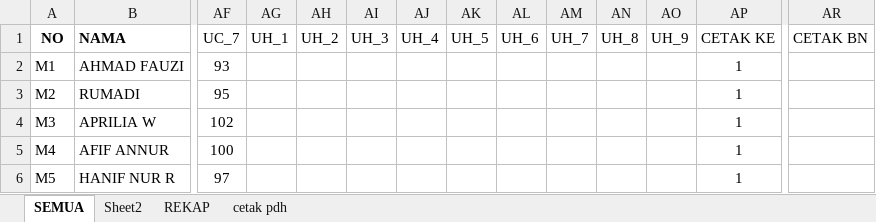
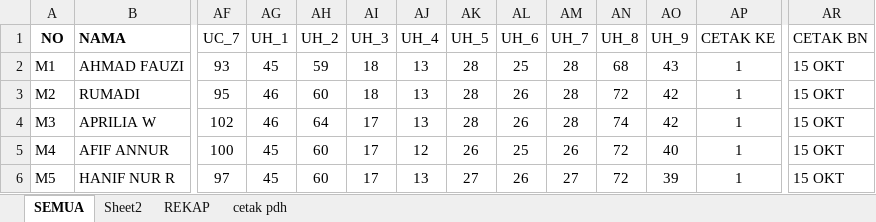
Before and after one commit to dedyhariadi/progress, an Excel workbook: 17. DP 3T26 (F4 HIJAU K_6)/UKURAN.xlsm, sheet SEMUA, drawn as a sheet; only a part is shown, gaps mark what is left out; values as stored, in another font and other column widths than the file's, no borders; the diff covers the shown part only; the diff names each change by its address in the sheet, - before the commit and + after, or states it on an @@ line.

Commit message:
cetak bn dp3t26 dan absen uht 2021

```diff
--- a/17. DP 3T26 (F4 HIJAU K_6)/UKURAN.xlsm (sheet SEMUA)
+++ b/17. DP 3T26 (F4 HIJAU K_6)/UKURAN.xlsm (sheet SEMUA)
-AG2 (UH_1): (empty)
+AG2 (UH_1): 45
-AH2 (UH_2): (empty)
+AH2 (UH_2): 59
-AI2:AI3 (UH_3): (empty)
+AI2:AI3 (UH_3): 18
-AJ2:AJ4 (UH_4): (empty)
+AJ2:AJ4 (UH_4): 13
-AK2:AK4 (UH_5): (empty)
+AK2:AK4 (UH_5): 28
-AL2 (UH_6): (empty)
+AL2 (UH_6): 25
-AM2:AM4 (UH_7): (empty)
+AM2:AM4 (UH_7): 28
-AN2 (UH_8): (empty)
+AN2 (UH_8): 68
-AO2 (UH_9): (empty)
+AO2 (UH_9): 43
-AR2:AR6 (CETAK BN): (empty)
+AR2:AR6 (CETAK BN): 15 OKT
-AG3:AG4 (UH_1): (empty)
+AG3:AG4 (UH_1): 46
-AH3 (UH_2): (empty)
+AH3 (UH_2): 60
-AL3:AL4 (UH_6): (empty)
+AL3:AL4 (UH_6): 26
-AN3 (UH_8): (empty)
+AN3 (UH_8): 72
-AO3:AO4 (UH_9): (empty)
+AO3:AO4 (UH_9): 42
-AH4 (UH_2): (empty)
+AH4 (UH_2): 64
-AI4:AI6 (UH_3): (empty)
+AI4:AI6 (UH_3): 17
-AN4 (UH_8): (empty)
+AN4 (UH_8): 74
-AG5:AG6 (UH_1): (empty)
+AG5:AG6 (UH_1): 45
-AH5:AH6 (UH_2): (empty)
+AH5:AH6 (UH_2): 60
-AJ5 (UH_4): (empty)
+AJ5 (UH_4): 12
-AK5 (UH_5): (empty)
+AK5 (UH_5): 26
-AL5 (UH_6): (empty)
+AL5 (UH_6): 25
-AM5 (UH_7): (empty)
+AM5 (UH_7): 26
-AN5:AN6 (UH_8): (empty)
+AN5:AN6 (UH_8): 72
-AO5 (UH_9): (empty)
+AO5 (UH_9): 40
-AJ6 (UH_4): (empty)
+AJ6 (UH_4): 13
-AK6 (UH_5): (empty)
+AK6 (UH_5): 27
-AL6 (UH_6): (empty)
+AL6 (UH_6): 26
-AM6 (UH_7): (empty)
+AM6 (UH_7): 27
-AO6 (UH_9): (empty)
+AO6 (UH_9): 39
```
Also changed, not shown: 83 edited cells and cell formats elsewhere in this sheet, 32. UHT 2021 KPN(K_1) N(K_2) T(K_3)/UKURAN.xlsm, 4 other files.
